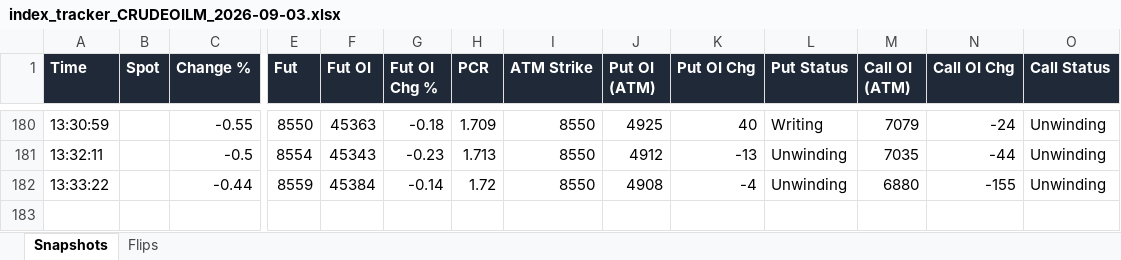
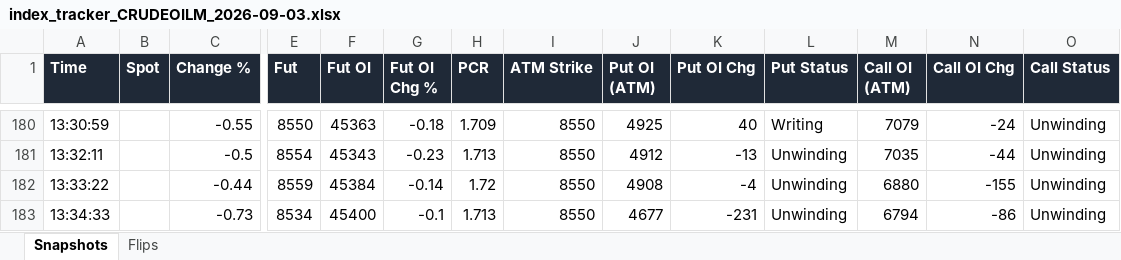
Before and after one commit to dhanunjaya-kd/fo-radar, an Excel workbook: backend/signal_logs/2026-09-03/index_tracker_CRUDEOILM_2026-09-03.xlsx, sheet Snapshots, drawn as a sheet; only a part is shown, gaps mark what is left out; values as stored, in another font and other column widths than the file's, no borders; rows hold the shown columns only; the diff names each change by its address in the sheet, - before the commit and + after, or states it on an @@ line.

```diff
--- a/backend/signal_logs/2026-09-03/index_tracker_CRUDEOILM_2026-09-03.xlsx (sheet Snapshots)
+++ b/backend/signal_logs/2026-09-03/index_tracker_CRUDEOILM_2026-09-03.xlsx (sheet Snapshots)
+row 183: 13:34:33 |  | -0.73 | 8534 | 45400 | -0.1 | 1.713 | 8550 | 4677 | -231 | Unwinding | 6794 | -86 | Unwinding
```
Also changed, not shown: backend/signal_logs/2026-09-03/index_tracker_BANKNIFTY_2026-09-03.xlsx, backend/signal_logs/2026-09-03/index_tracker_CRUDEOIL_2026-09-03.xlsx, 3 other files.
